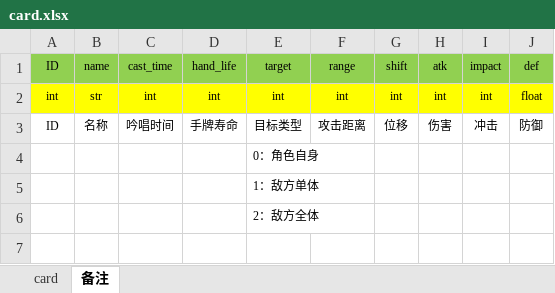
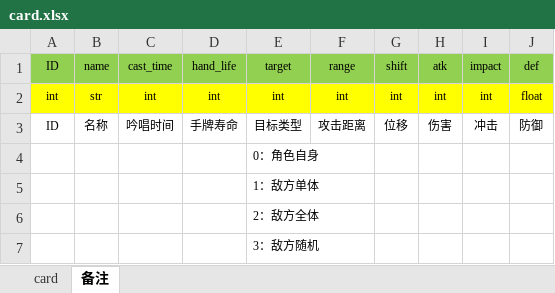
Before and after one commit to goodbless/RCB-Core, an Excel workbook: Sheet/card.xlsx, sheet 备注, drawn as a sheet; values as stored, in another font and other column widths than the file's, no borders; the diff names each change by its address in the sheet, - before the commit and + after, or states it on an @@ line.

```diff
--- a/Sheet/card.xlsx (sheet 备注)
+++ b/Sheet/card.xlsx (sheet 备注)
+row 7:  |  |  |  | 3：敌方随机
```
Also changed, not shown: sheet card, Sheet/monster.xlsx, 7 other files.
